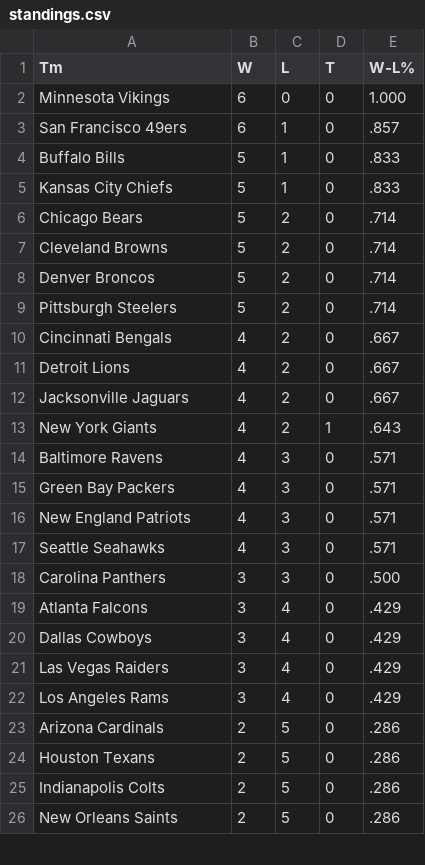
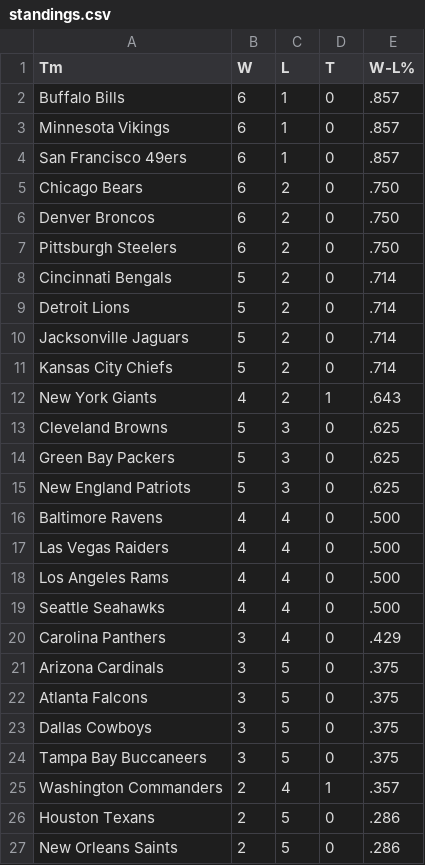
Before and after one commit to whansen2/nfl-score-predictor, a CSV file: nfl_predictor/data/standings.csv, drawn as a sheet; only a part is shown; the diff covers the shown part only.

```diff
--- a/nfl_predictor/data/standings.csv
+++ b/nfl_predictor/data/standings.csv
@@ -1,26 +1,27 @@
 Tm,W,L,T,W-L%
-Minnesota Vikings,6,0,0,1.000
+Buffalo Bills,6,1,0,.857
+Minnesota Vikings,6,1,0,.857
 San Francisco 49ers,6,1,0,.857
-Buffalo Bills,5,1,0,.833
-Kansas City Chiefs,5,1,0,.833
-Chicago Bears,5,2,0,.714
-Cleveland Browns,5,2,0,.714
-Denver Broncos,5,2,0,.714
-Pittsburgh Steelers,5,2,0,.714
-Cincinnati Bengals,4,2,0,.667
-Detroit Lions,4,2,0,.667
-Jacksonville Jaguars,4,2,0,.667
+Chicago Bears,6,2,0,.750
+Denver Broncos,6,2,0,.750
+Pittsburgh Steelers,6,2,0,.750
+Cincinnati Bengals,5,2,0,.714
+Detroit Lions,5,2,0,.714
+Jacksonville Jaguars,5,2,0,.714
+Kansas City Chiefs,5,2,0,.714
 New York Giants,4,2,1,.643
-Baltimore Ravens,4,3,0,.571
-Green Bay Packers,4,3,0,.571
-New England Patriots,4,3,0,.571
-Seattle Seahawks,4,3,0,.571
-Carolina Panthers,3,3,0,.500
-Atlanta Falcons,3,4,0,.429
-Dallas Cowboys,3,4,0,.429
-Las Vegas Raiders,3,4,0,.429
-Los Angeles Rams,3,4,0,.429
-Arizona Cardinals,2,5,0,.286
+Cleveland Browns,5,3,0,.625
+Green Bay Packers,5,3,0,.625
+New England Patriots,5,3,0,.625
+Baltimore Ravens,4,4,0,.500
+Las Vegas Raiders,4,4,0,.500
+Los Angeles Rams,4,4,0,.500
+Seattle Seahawks,4,4,0,.500
+Carolina Panthers,3,4,0,.429
+Arizona Cardinals,3,5,0,.375
+Atlanta Falcons,3,5,0,.375
+Dallas Cowboys,3,5,0,.375
+Tampa Bay Buccaneers,3,5,0,.375
+Washington Commanders,2,4,1,.357
 Houston Texans,2,5,0,.286
-Indianapolis Colts,2,5,0,.286
 New Orleans Saints,2,5,0,.286
```
Also changed, not shown: 1 added row, 2 removed rows and 9 edited cells elsewhere in this file, nfl_predictor/data/past_results.csv, nfl_predictor/data/upcoming_matchups_auto.csv, 6 other files.
